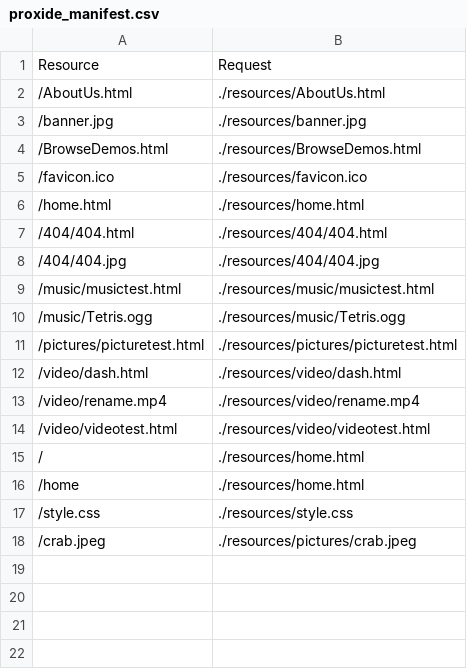
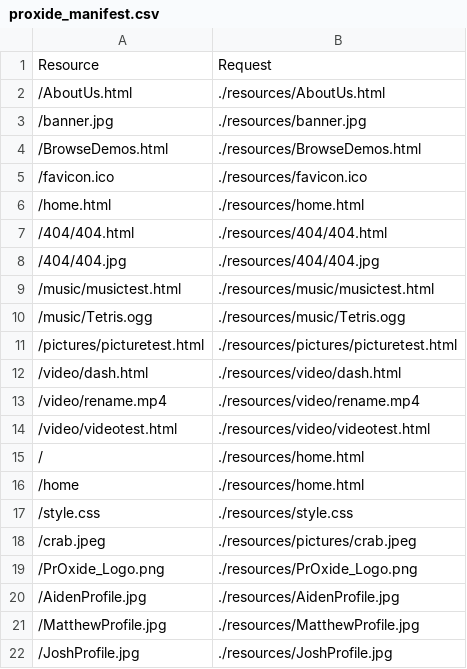
Before and after one commit to MKP157/Proxide, a CSV file: src/proxide_manifest.csv, drawn as a sheet; the diff names each change by its address in the sheet, - before the commit and + after, or states it on an @@ line.

Commit message:
Most pages with framework HTML done, as well as logos and an about me with pictures.

```diff
--- a/src/proxide_manifest.csv
+++ b/src/proxide_manifest.csv
+row 19: /PrOxide_Logo.png | ./resources/PrOxide_Logo.png
+row 20: /AidenProfile.jpg | ./resources/AidenProfile.jpg
+row 21: /MatthewProfile.jpg | ./resources/MatthewProfile.jpg
+row 22: /JoshProfile.jpg | ./resources/JoshProfile.jpg
```
Also changed, not shown: 12 other files.
